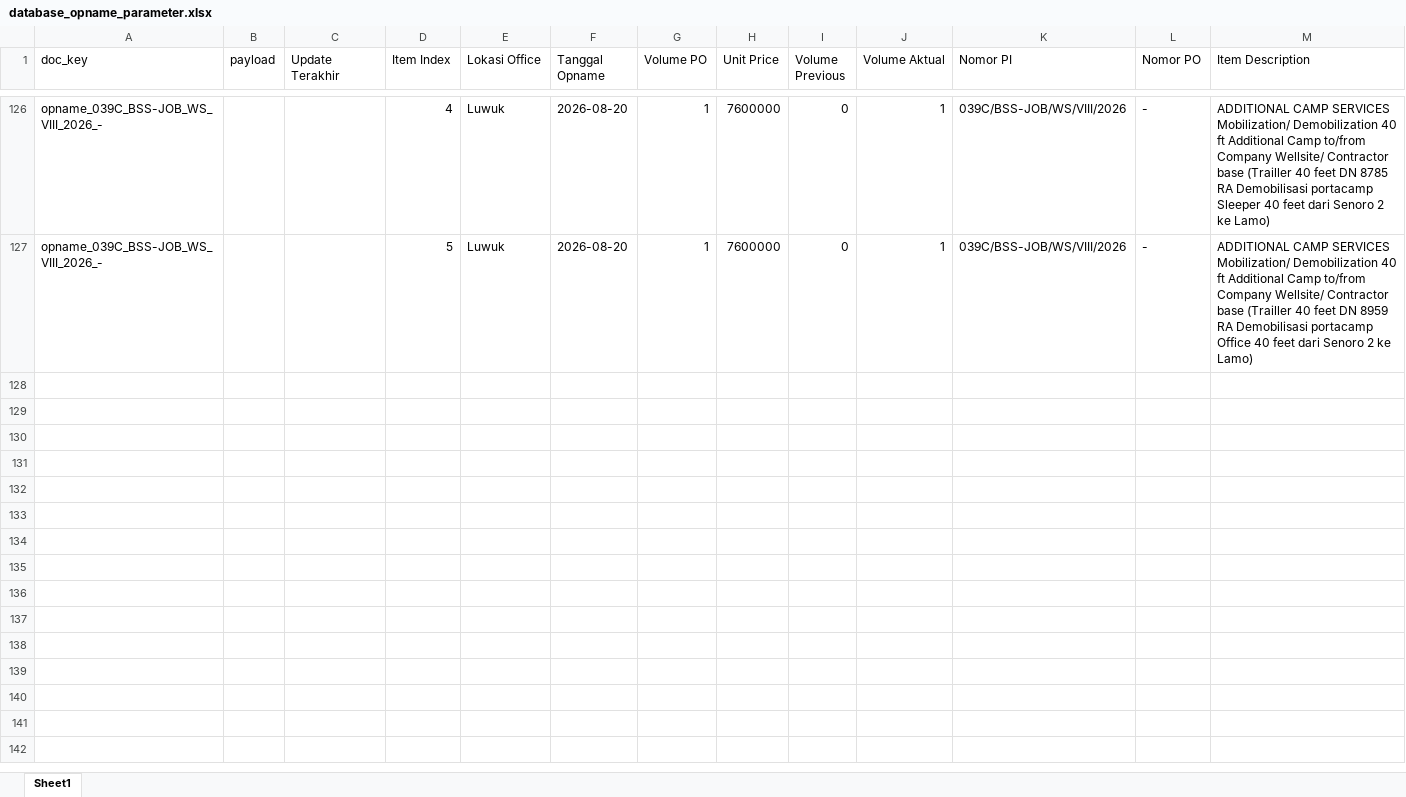
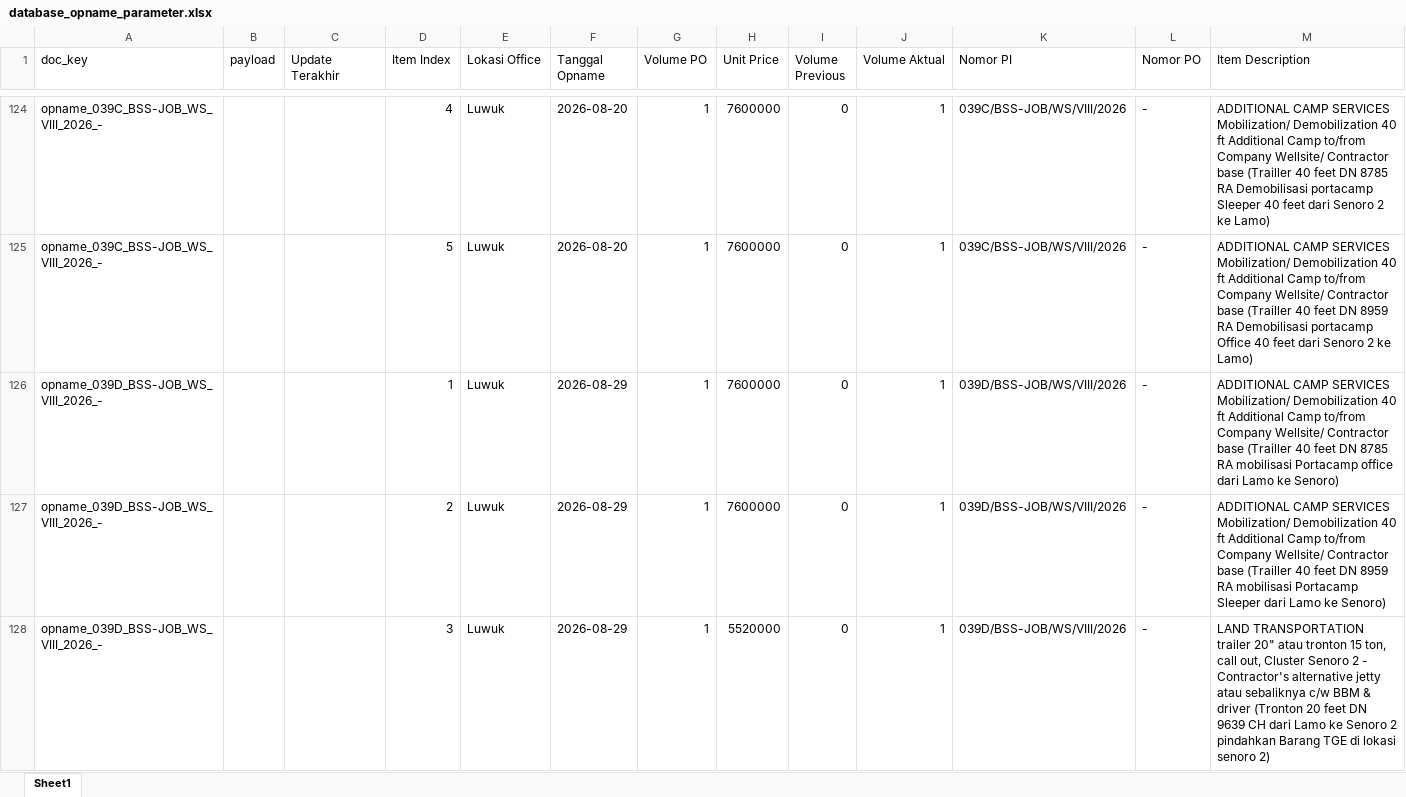
Before and after one commit to onesimussuriadi-coding/Dashboard-Proforma-Invoice-General-Services, an Excel workbook: database_penyimpanan_aman/database_opname_parameter.xlsx, sheet Sheet1, drawn as a sheet; only a part is shown, gaps mark what is left out; values as stored, in another font and other column widths than the file's, no borders; ↵ is a line break in a cell; the diff covers the shown part only; the diff names each change by its address in the sheet, - before the commit and + after, or states it on an @@ line.

```diff
--- a/database_penyimpanan_aman/database_opname_parameter.xlsx (sheet Sheet1)
+++ b/database_penyimpanan_aman/database_opname_parameter.xlsx (sheet Sheet1)
+row 126: opname_039D_BSS-JOB_WS_VIII_2026_- |  |  | 1 | Luwuk | 2026-08-29 | 1 | 7600000 | 0 | 1 | 039D/BSS-JOB/WS/VIII/2026 | - | ADDITIONAL CAMP SERVICES ↵ Mobilization/ Demobilization 40 ft Additional Camp to/from Company Wellsite/ Contractor base (Trailler 40 feet DN 8785 RA mobilisasi Portacamp office dari Lamo ke Senoro)
+row 127: opname_039D_BSS-JOB_WS_VIII_2026_- |  |  | 2 | Luwuk | 2026-08-29 | 1 | 7600000 | 0 | 1 | 039D/BSS-JOB/WS/VIII/2026 | - | ADDITIONAL CAMP SERVICES ↵ Mobilization/ Demobilization 40 ft Additional Camp to/from Company Wellsite/ Contractor base (Trailler 40 feet DN 8959 RA mobilisasi Portacamp Sleeper dari Lamo ke Senoro)
+row 128: opname_039D_BSS-JOB_WS_VIII_2026_- |  |  | 3 | Luwuk | 2026-08-29 | 1 | 5520000 | 0 | 1 | 039D/BSS-JOB/WS/VIII/2026 | - | LAND TRANSPORTATION ↵ trailer 20" atau tronton 15 ton, call out, Cluster Senoro 2 - Contractor's alternative jetty atau sebaliknya c/w BBM & driver (Tronton 20 feet DN 9639 CH dari Lamo ke Senoro 2 pindahkan Barang TGE di lokasi senoro 2)
```
Also changed, not shown: 1 added row, 1 removed row and 1 moved row elsewhere in this sheet, database_penyimpanan_aman/database_bamp_tersimpan.xlsx, database_penyimpanan_aman/database_proforma_invoice_tersimpan.xlsx, 10 other files.
